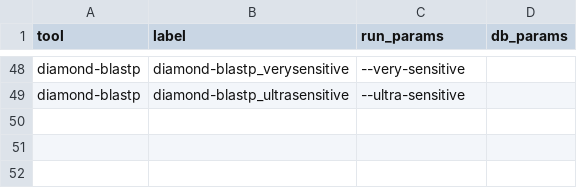
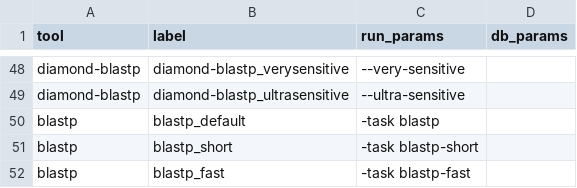
Before and after one commit to fmaguire/filter_flow, a CSV file: run_params.csv, drawn as a sheet; only a part is shown, gaps mark what is left out; the diff names each change by its address in the sheet, - before the commit and + after, or states it on an @@ line.

```diff
--- a/run_params.csv
+++ b/run_params.csv
+row 50: blastp | blastp_default | -task blastp
+row 51: blastp | blastp_short | -task blastp-short
+row 52: blastp | blastp_fast | -task blastp-fast
```
Also changed, not shown: 1 other file.
